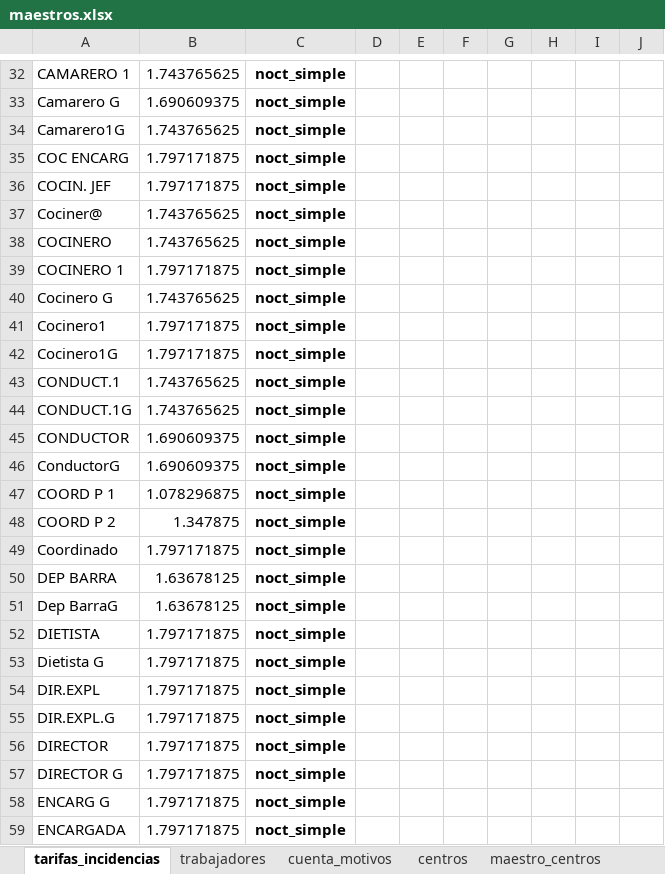
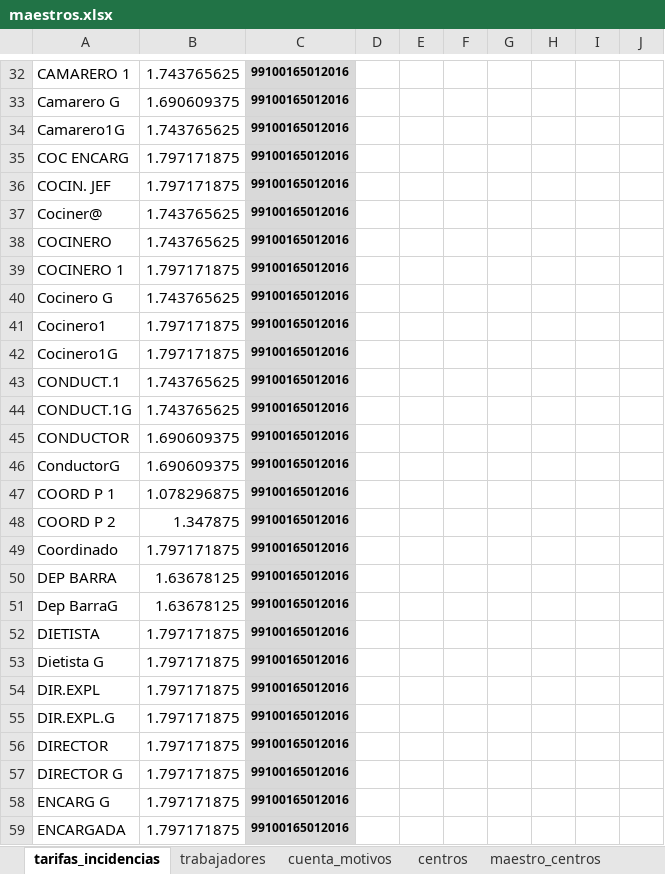
Before and after one commit to respinoza26/reporte_incidencias, an Excel workbook: data/maestros.xlsx, sheet tarifas_incidencias, drawn as a sheet; only a part is shown, gaps mark what is left out; values as stored, in another font and other column widths than the file's, no borders; the diff covers the shown part only; the diff names each change by its address in the sheet, - before the commit and + after, or states it on an @@ line.

```diff
--- a/data/maestros.xlsx (sheet tarifas_incidencias)
+++ b/data/maestros.xlsx (sheet tarifas_incidencias)
-C32:C59: noct_simple
+C32:C59: 99100165012016
-C32:C59 fill: none
+C32:C59 fill: #D9D9D9, text size: smaller
```
Also changed, not shown: 106 edited cells and cell formats elsewhere in this sheet, sheet trabajadores, 2 other files.
